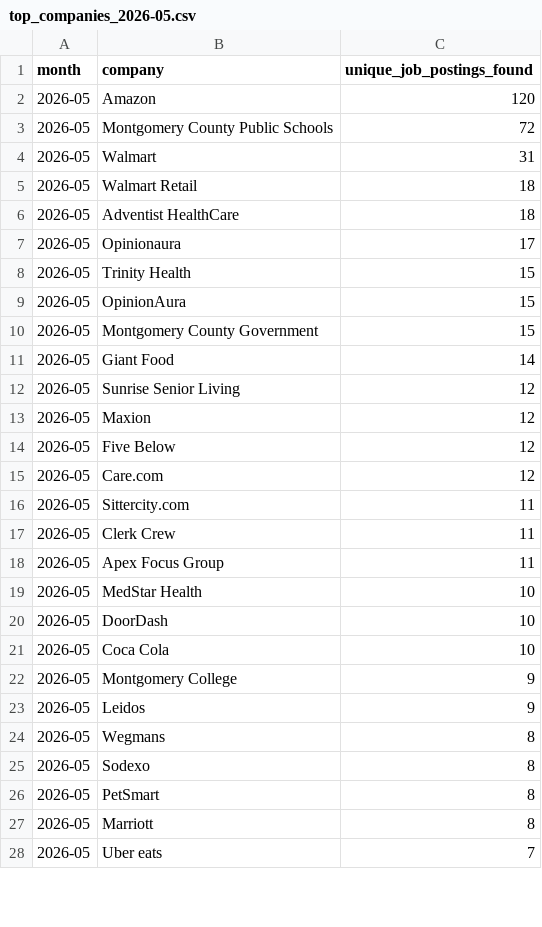
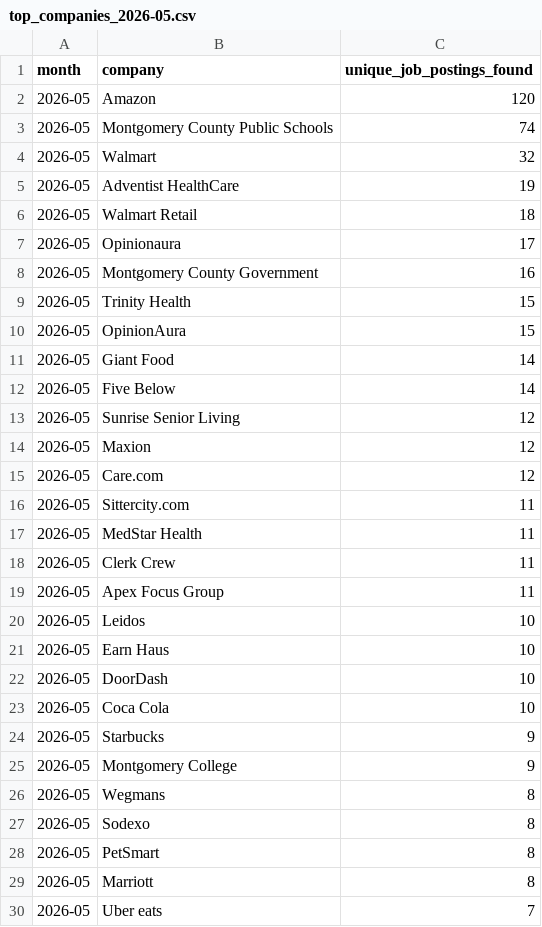
Before and after one commit to themeganerddddddd/MoCo-Hiring-Monitor, a CSV file: outputs/top_companies_2026-05.csv, drawn as a sheet; only a part is shown; the diff covers the shown part only.

```diff
--- a/outputs/top_companies_2026-05.csv
+++ b/outputs/top_companies_2026-05.csv
@@ -2,23 +2,25 @@ month,company,unique_job_postings_found
 2026-05,Amazon,120
-2026-05,Montgomery County Public Schools,72
-2026-05,Walmart,31
+2026-05,Montgomery County Public Schools,74
+2026-05,Walmart,32
+2026-05,Adventist HealthCare,19
 2026-05,Walmart Retail,18
-2026-05,Adventist HealthCare,18
 2026-05,Opinionaura,17
+2026-05,Montgomery County Government,16
 2026-05,Trinity Health,15
 2026-05,OpinionAura,15
-2026-05,Montgomery County Government,15
 2026-05,Giant Food,14
+2026-05,Five Below,14
 2026-05,Sunrise Senior Living,12
 2026-05,Maxion,12
-2026-05,Five Below,12
 2026-05,Care.com,12
 2026-05,Sittercity.com,11
+2026-05,MedStar Health,11
 2026-05,Clerk Crew,11
 2026-05,Apex Focus Group,11
-2026-05,MedStar Health,10
+2026-05,Leidos,10
+2026-05,Earn Haus,10
 2026-05,DoorDash,10
 2026-05,Coca Cola,10
+2026-05,Starbucks,9
 2026-05,Montgomery College,9
-2026-05,Leidos,9
 2026-05,Wegmans,8
```
Also changed, not shown: 2 removed rows elsewhere in this file, 11 other files.
